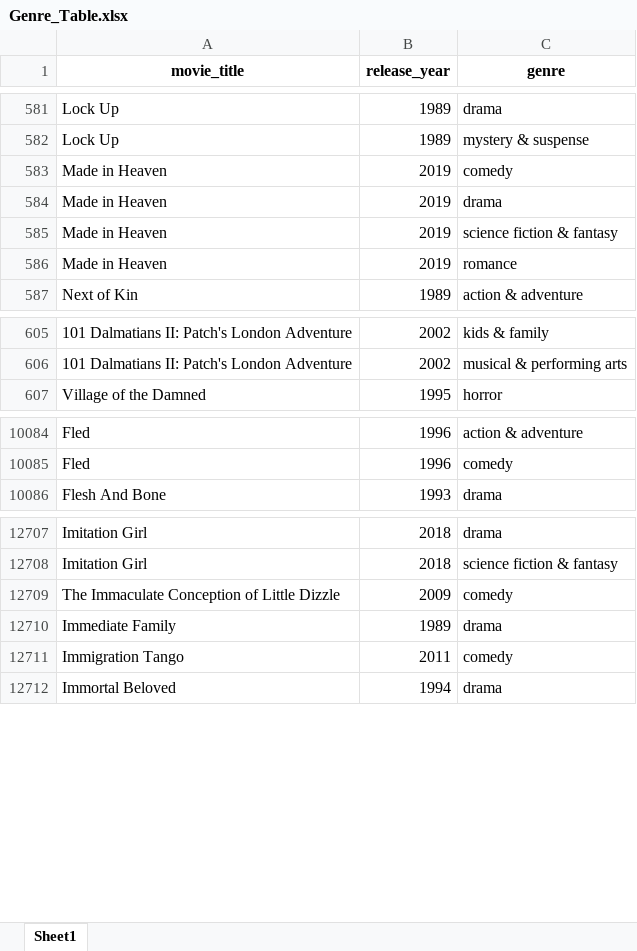
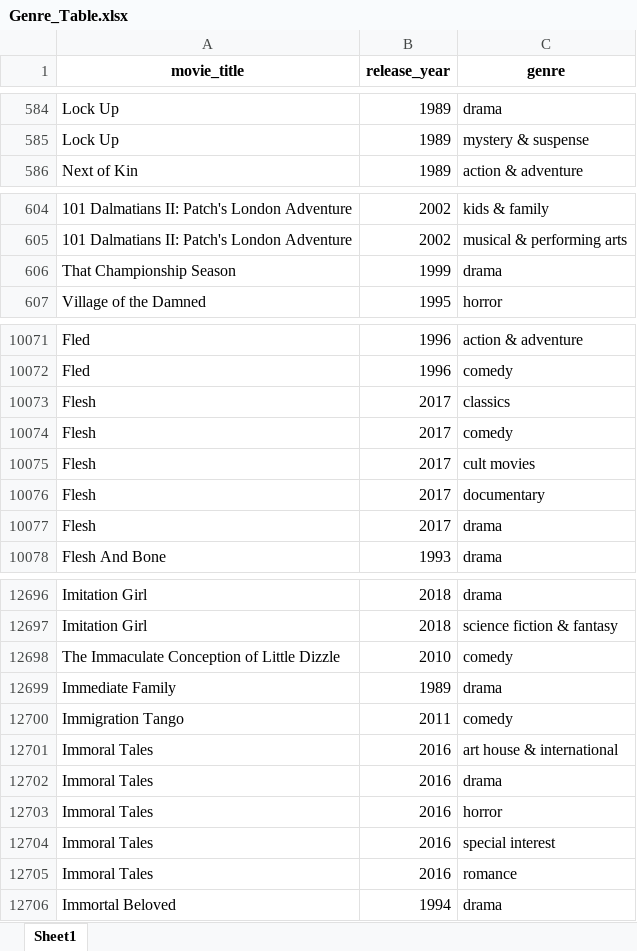
Before and after one commit to HbbSiregar/StreamWise, an Excel workbook: Genre_Table.xlsx, sheet Sheet1, drawn as a sheet; only a part is shown, gaps mark what is left out; values as stored, in another font and other column widths than the file's, no borders; removed rows and columns are numbered as before the commit, all else as after; the diff covers the shown part only; the diff names each change by its address in the sheet, - before the commit and + after, or states it on an @@ line.

```diff
--- a/Genre_Table.xlsx (sheet Sheet1)
+++ b/Genre_Table.xlsx (sheet Sheet1)
-row 583: Made in Heaven | 2019 | comedy
-row 584: Made in Heaven | 2019 | drama
-row 585: Made in Heaven | 2019 | science fiction & fantasy
-row 586: Made in Heaven | 2019 | romance
+row 606: That Championship Season | 1999 | drama
+row 10073: Flesh | 2017 | classics
+row 10074: Flesh | 2017 | comedy
+row 10075: Flesh | 2017 | cult movies
+row 10076: Flesh | 2017 | documentary
+row 10077: Flesh | 2017 | drama
-B12698 (release_year): 2009
+B12698 (release_year): 2010
+row 12701: Immoral Tales | 2016 | art house & international
+row 12702: Immoral Tales | 2016 | drama
+row 12703: Immoral Tales | 2016 | horror
+row 12704: Immoral Tales | 2016 | special interest
+row 12705: Immoral Tales | 2016 | romance
```
Also changed, not shown: 80 added rows, 81 removed rows and 162 edited cells elsewhere in this sheet, 6 other files.
